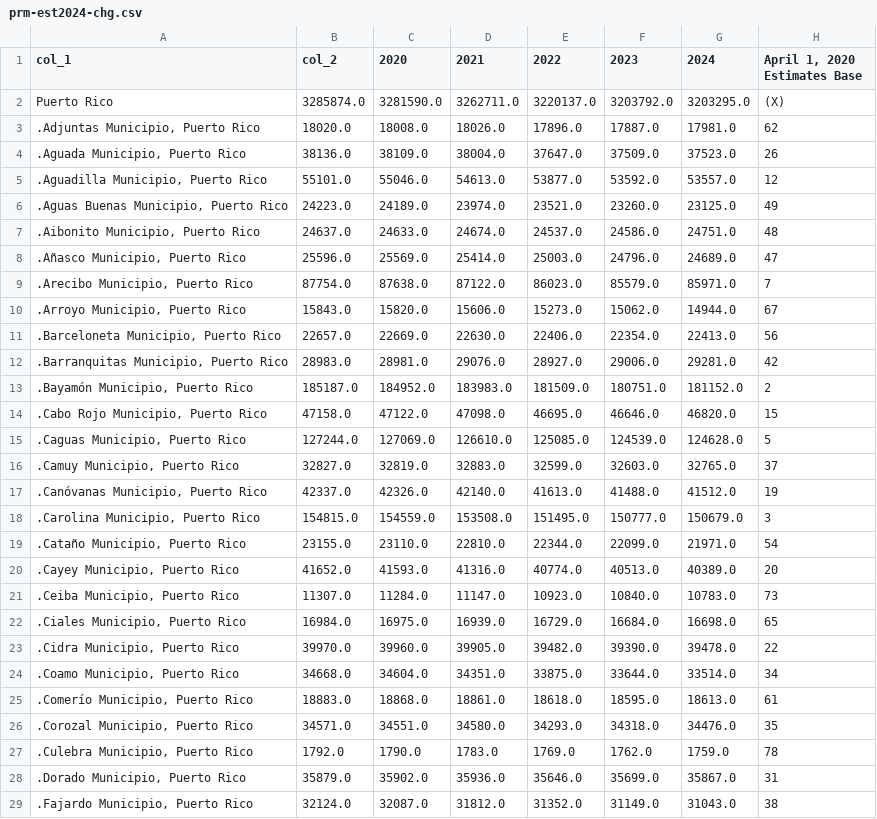
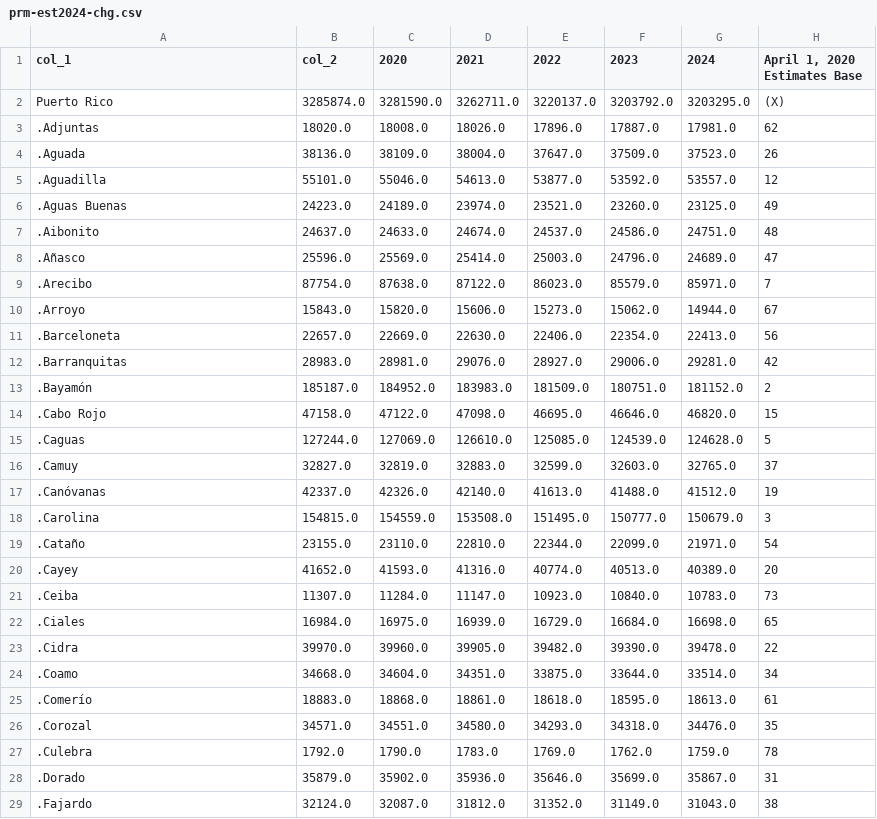
Before and after one commit to Venettov/Independent_Study_Class, a CSV file: data/population/prm-est2024-chg.csv, drawn as a sheet; only a part is shown; the diff covers the shown part only; the diff names each change by its address in the sheet, - before the commit and + after, or states it on an @@ line.

Commit message:
Update to the tools/convert_population_excel.py file andf the json and .csv file it creates to fix the coumn that shows all the municipios. Thay way I can easily relate those to the map.

```diff
--- a/data/population/prm-est2024-chg.csv
+++ b/data/population/prm-est2024-chg.csv
-A3 (col_1): .Adjuntas Municipio, Puerto Rico
+A3 (col_1): .Adjuntas
-A4 (col_1): .Aguada Municipio, Puerto Rico
+A4 (col_1): .Aguada
-A5 (col_1): .Aguadilla Municipio, Puerto Rico
+A5 (col_1): .Aguadilla
-A6 (col_1): .Aguas Buenas Municipio, Puerto Rico
+A6 (col_1): .Aguas Buenas
-A7 (col_1): .Aibonito Municipio, Puerto Rico
+A7 (col_1): .Aibonito
-A8 (col_1): .Añasco Municipio, Puerto Rico
+A8 (col_1): .Añasco
-A9 (col_1): .Arecibo Municipio, Puerto Rico
+A9 (col_1): .Arecibo
-A10 (col_1): .Arroyo Municipio, Puerto Rico
+A10 (col_1): .Arroyo
-A11 (col_1): .Barceloneta Municipio, Puerto Rico
+A11 (col_1): .Barceloneta
-A12 (col_1): .Barranquitas Municipio, Puerto Rico
+A12 (col_1): .Barranquitas
-A13 (col_1): .Bayamón Municipio, Puerto Rico
+A13 (col_1): .Bayamón
-A14 (col_1): .Cabo Rojo Municipio, Puerto Rico
+A14 (col_1): .Cabo Rojo
-A15 (col_1): .Caguas Municipio, Puerto Rico
+A15 (col_1): .Caguas
-A16 (col_1): .Camuy Municipio, Puerto Rico
+A16 (col_1): .Camuy
-A17 (col_1): .Canóvanas Municipio, Puerto Rico
+A17 (col_1): .Canóvanas
-A18 (col_1): .Carolina Municipio, Puerto Rico
+A18 (col_1): .Carolina
-A19 (col_1): .Cataño Municipio, Puerto Rico
+A19 (col_1): .Cataño
-A20 (col_1): .Cayey Municipio, Puerto Rico
+A20 (col_1): .Cayey
-A21 (col_1): .Ceiba Municipio, Puerto Rico
+A21 (col_1): .Ceiba
-A22 (col_1): .Ciales Municipio, Puerto Rico
+A22 (col_1): .Ciales
-A23 (col_1): .Cidra Municipio, Puerto Rico
+A23 (col_1): .Cidra
-A24 (col_1): .Coamo Municipio, Puerto Rico
+A24 (col_1): .Coamo
-A25 (col_1): .Comerío Municipio, Puerto Rico
+A25 (col_1): .Comerío
-A26 (col_1): .Corozal Municipio, Puerto Rico
+A26 (col_1): .Corozal
-A27 (col_1): .Culebra Municipio, Puerto Rico
+A27 (col_1): .Culebra
-A28 (col_1): .Dorado Municipio, Puerto Rico
+A28 (col_1): .Dorado
-A29 (col_1): .Fajardo Municipio, Puerto Rico
+A29 (col_1): .Fajardo
```
Also changed, not shown: 51 edited cells elsewhere in this file, 4 other files.
